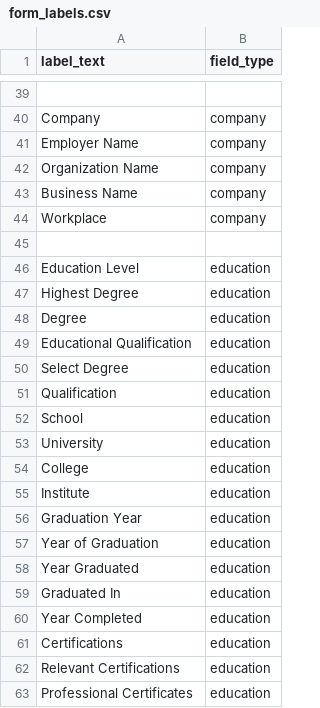
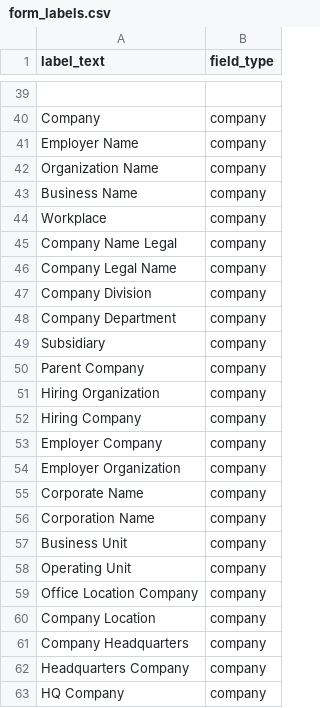
Before and after one commit to jd1763/Smart-Form-Filler, a CSV file: dataset/form_labels.csv, drawn as a sheet; only a part is shown, gaps mark what is left out; the shorter side is filled out with more unchanged rows; the diff covers the shown part only; the diff names each change by its address in the sheet, - before the commit and + after, or states it on an @@ line.

```diff
--- a/dataset/form_labels.csv
+++ b/dataset/form_labels.csv
+row 45: Company Name Legal | company
+row 46: Company Legal Name | company
+row 47: Company Division | company
+row 48: Company Department | company
+row 49: Subsidiary | company
+row 50: Parent Company | company
+row 51: Hiring Organization | company
+row 52: Hiring Company | company
+row 53: Employer Company | company
+row 54: Employer Organization | company
+row 55: Corporate Name | company
+row 56: Corporation Name | company
+row 57: Business Unit | company
+row 58: Operating Unit | company
+row 59: Office Location Company | company
+row 60: Company Location | company
+row 61: Company Headquarters | company
+row 62: Headquarters Company | company
+row 63: HQ Company | company
```
Also changed, not shown: 51 added rows elsewhere in this file, dataset/form_labels_balanced.csv, 20 other files.
